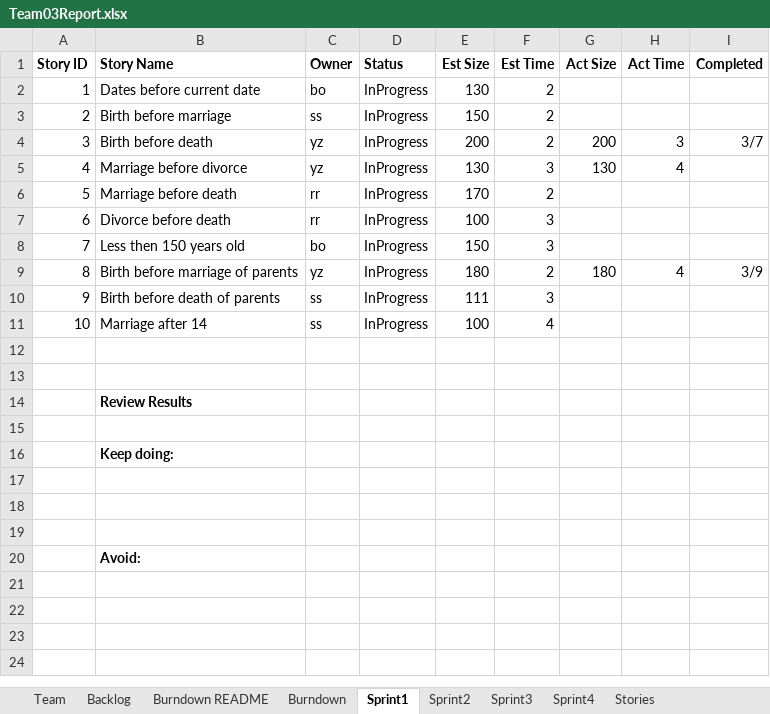
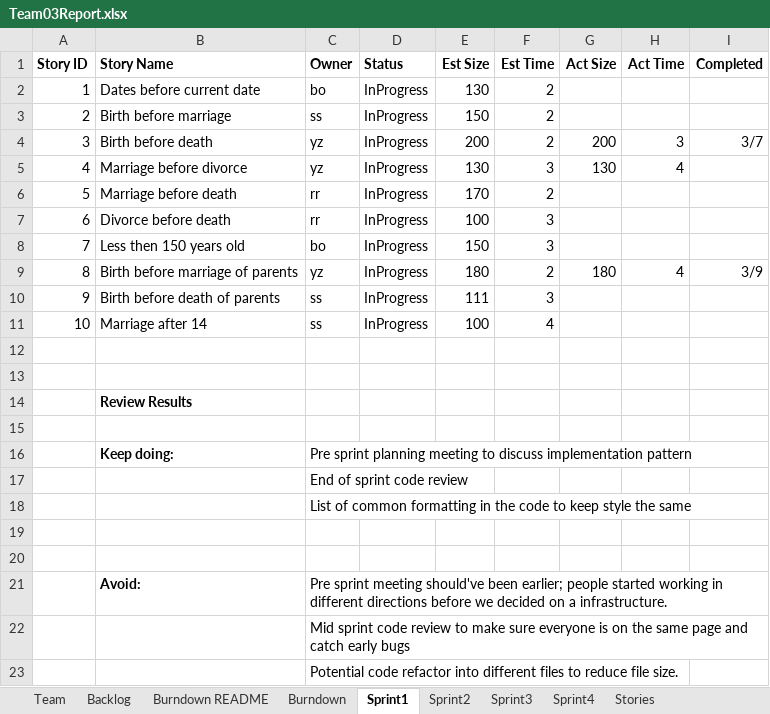
Before and after one commit to Shaunak1857/CS555_Project, an Excel workbook: Team03Report.xlsx, sheet Sprint1, drawn as a sheet; values as stored, in another font and other column widths than the file's, no borders; removed rows and columns are numbered as before the commit, all else as after; the diff names each change by its address in the sheet, - before the commit and + after, or states it on an @@ line.

Commit message:
update list of thigns to avoid and keep doing in spring report

```diff
--- a/Team03Report.xlsx (sheet Sprint1)
+++ b/Team03Report.xlsx (sheet Sprint1)
-C16 (Owner): (empty)
+C16 (Owner): Pre sprint planning meeting to discuss implementation pattern
+row 17:  |  | End of sprint code review
+row 18:  |  | List of common formatting in the code to keep style the same
-row 19: (empty)
-C21 (Owner): (empty)
+C21 (Owner): Pre sprint meeting should've been earlier; people started working in different directions before we decided on a infrastructure.
+row 22:  |  | Mid sprint code review to make sure everyone is on the same page and catch early bugs
+row 23:  |  | Potential code refactor into different files to reduce file size.
```
